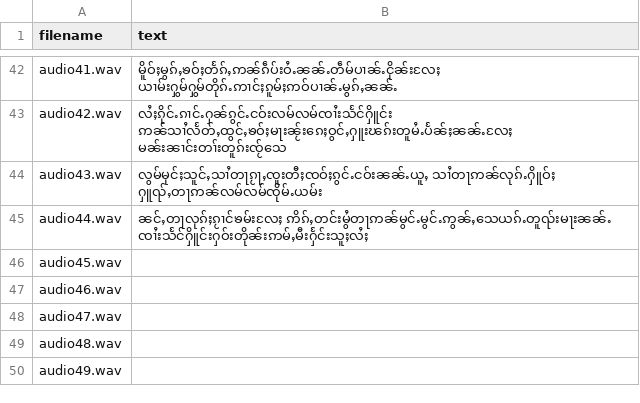
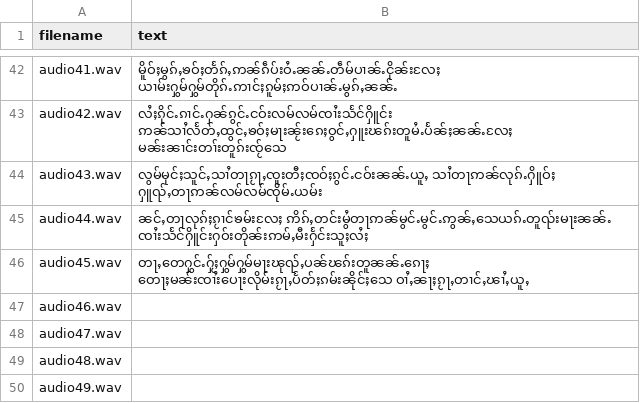
Before and after one commit to doublehprojects/tts-data, a CSV file: transcript.csv, drawn as a sheet; only a part is shown, gaps mark what is left out.

Commit message:
update audio45

```diff
--- a/transcript.csv
+++ b/transcript.csv
@@ -45,3 +45,3 @@ audio43.wav,လွမ်မုင်ႈသူင်ႇသၢႆတႃၵႂႃ
 audio44.wav,ၼင်ႇတႃလုၵ်ႈၵႂၢင်ၶမ်းလႄႈ ဢိၵ်ႇတင်းမွႆတႃဢၼ်မွင်ႉမွင်ႉဢွၼ်ႇသေယၵ်ႉတူၺ်းမႃးၼၼ်ႉ ၸၢႆးသႅင်ႁိူင်းႁဝ်းတိုၼ်းဢမ်ႇမီးႁႅင်းသူႈလႆႈ
-audio45.wav,
+audio45.wav,တႃႇတေႁွင်ႉႁႂ်ႈႁွမ်ႁွမ်မႃးၽုၺ်ႇပၼ်ၽၵ်းတူၼၼ်ႉၵေႃႈ တေႃႈမၼ်းၸၢႆးပေႃးလိုမ်းၵႂႃႇပႅတ်ႈၵမ်းၼိုင်ႈသေ ဝၢႆႇၼႃႈၵႂႃႇတၢင်ႇၽၢႆႇယူႇ
 audio46.wav,
```
